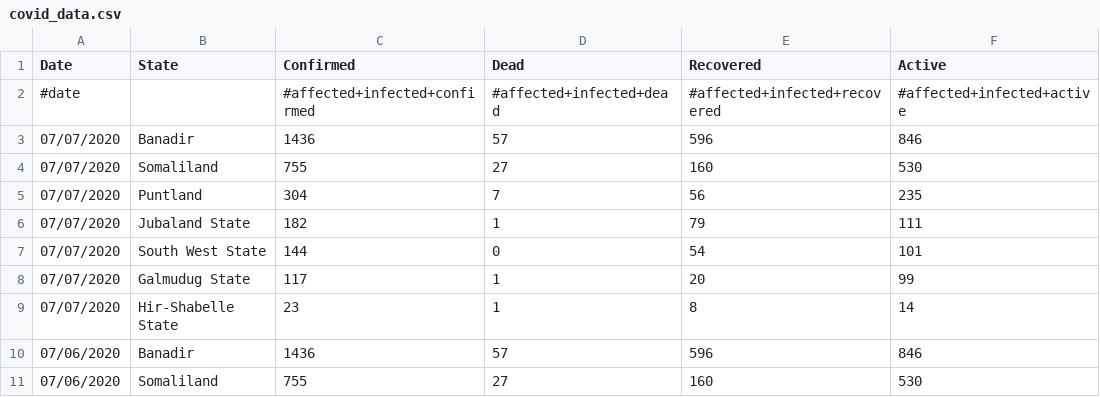
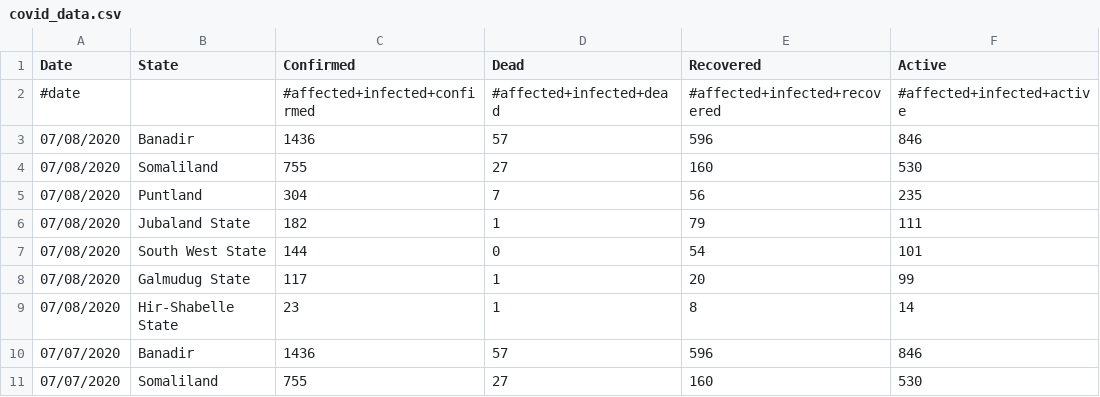
Before and after one commit to JaredJRoss/pa-COVID-model-parameterization, a CSV file: Inputs/SOM/COVID/covid_data.csv, drawn as a sheet; only a part is shown; the shorter side is filled out with more unchanged rows.

```diff
--- a/Inputs/SOM/COVID/covid_data.csv
+++ b/Inputs/SOM/COVID/covid_data.csv
@@ -2,2 +2,9 @@ Date,State,Confirmed ,Dead,Recovered,Active
 #date,,#affected+infected+confirmed,#affected+infected+dead,#affected+infected+recovered,#affected+infected+active
+07/08/2020,Banadir,1436,57,596,846
+07/08/2020,Somaliland,755,27,160,530
+07/08/2020,Puntland,304,7,56,235
+07/08/2020,Jubaland State,182,1,79,111
+07/08/2020,South West State,144,0,54,101
+07/08/2020,Galmudug State,117,1,20,99
+07/08/2020,Hir-Shabelle State,23,1,8,14
 07/07/2020,Banadir,1436,57,596,846
```
Also changed, not shown: Inputs/SDN/COVID/covid_data.csv, 2 other files.
